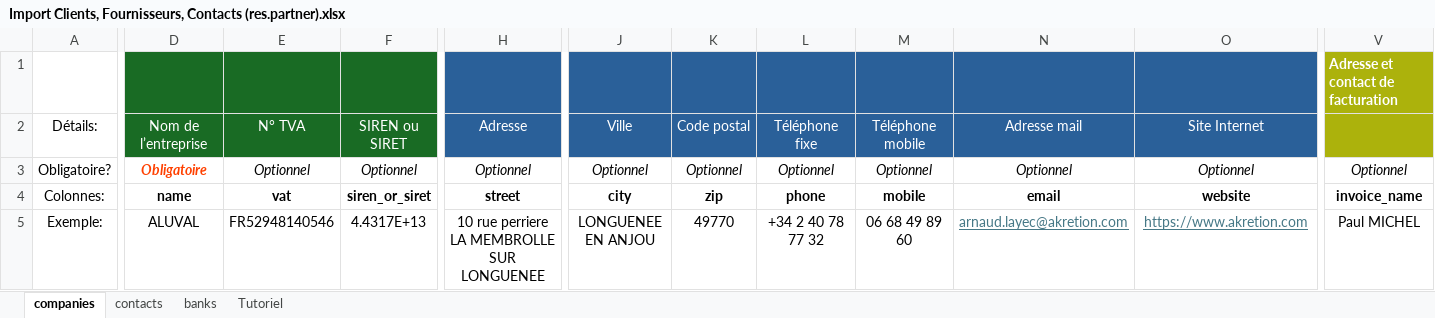
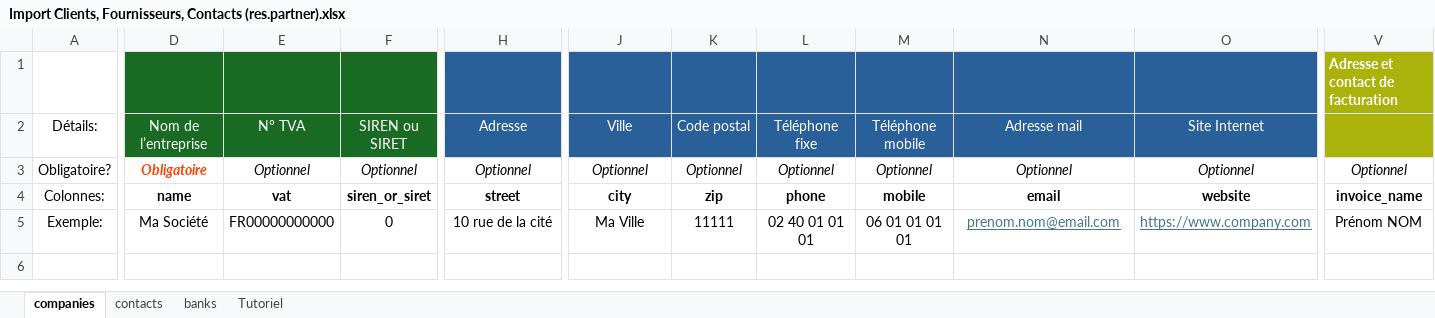
Before and after one commit to akretion/odoo-import-helper, an Excel workbook: partner_import_helper/data/Import Clients, Fournisseurs, Contacts (res.partner).xlsx, sheet companies, drawn as a sheet; only a part is shown, gaps mark what is left out; values as stored, in another font and other column widths than the file's, no borders; the diff covers the shown part only; the diff names each change by its address in the sheet, - before the commit and + after, or states it on an @@ line.

```diff
--- a/partner_import_helper/data/Import Clients, Fournisseurs, Contacts (res.partner).xlsx (sheet companies)
+++ b/partner_import_helper/data/Import Clients, Fournisseurs, Contacts (res.partner).xlsx (sheet companies)
-D5: ALUVAL
+D5: Ma Société
-E5: FR52948140546
+E5: FR00000000000
-F5: 4.4317E+13
+F5: 0
-H5: 10 rue perriere LA MEMBROLLE SUR LONGUENEE
+H5: 10 rue de la cité
-J5: LONGUENEE EN ANJOU
+J5: Ma Ville
-K5: 49770
+K5: 11111
-L5: +34 2 40 78 77 32
+L5: 02 40 01 01 01
-M5: 06 68 49 89 60
+M5: 06 01 01 01 01
-N5: arnaud.layec@akretion.com
+N5: prenom.nom@email.com
-O5: https://www.akretion.com
+O5: https://www.company.com
-V5: Paul MICHEL
+V5: Prénom NOM
```
Also changed, not shown: 13 edited cells elsewhere in this sheet, sheet contacts, 6 other files.
